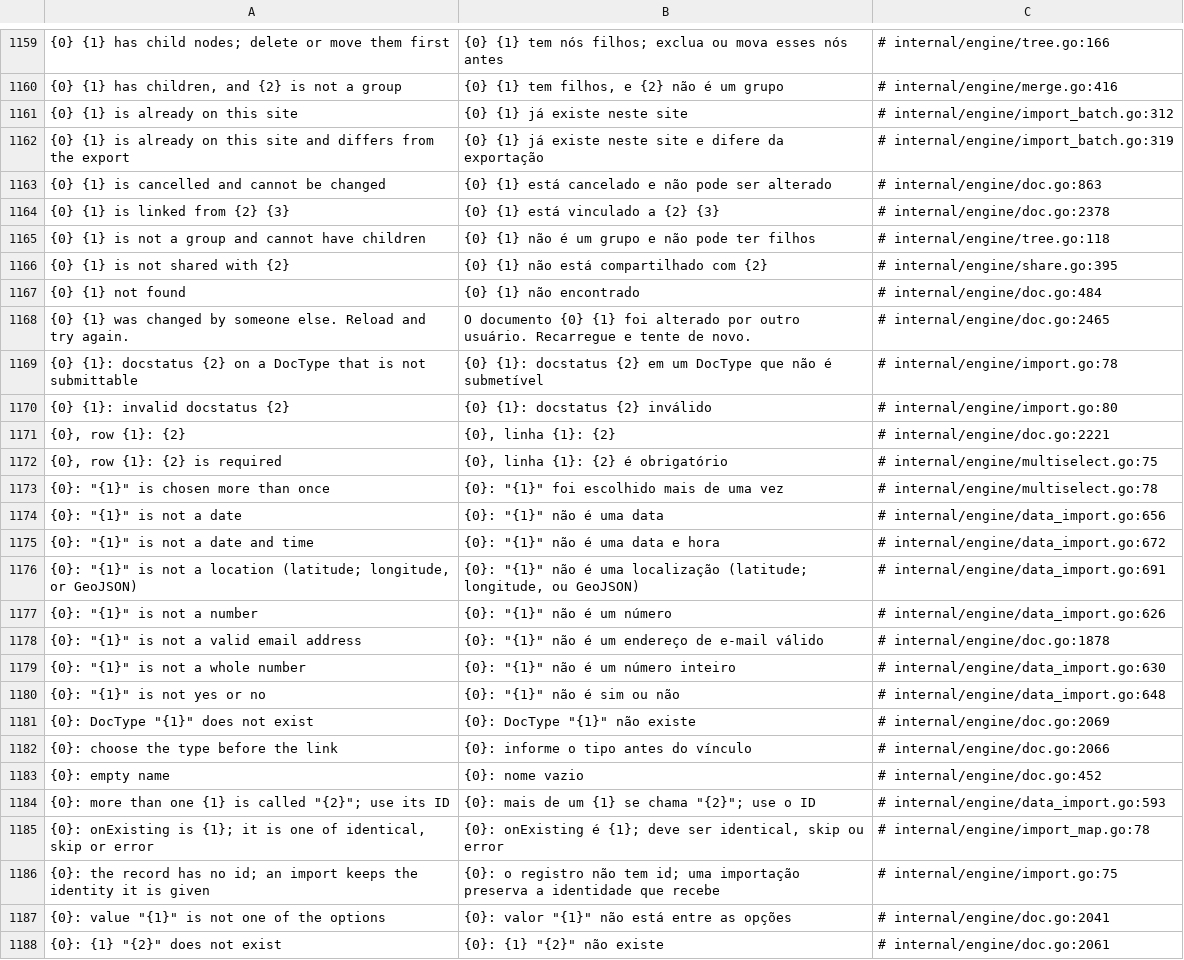
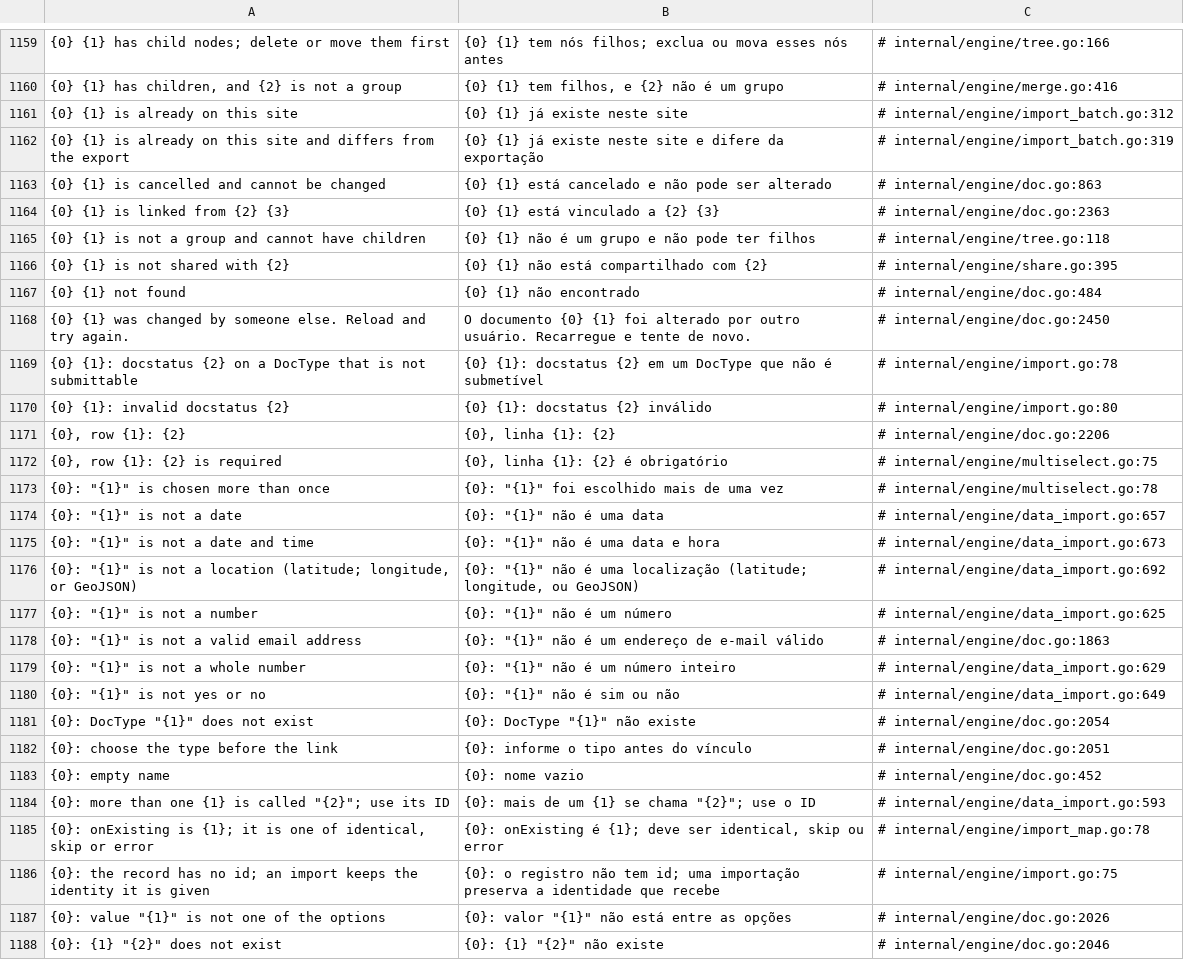
Before and after one commit to jrvidotti/ddcore, a CSV file: core/translations/pt-BR.csv, drawn as a sheet; only a part is shown, gaps mark what is left out; the diff covers the shown part only; the diff names each change by its address in the sheet, - before the commit and + after, or states it on an @@ line.

```diff
--- a/core/translations/pt-BR.csv
+++ b/core/translations/pt-BR.csv
-C1164: # internal/engine/doc.go:2378
+C1164: # internal/engine/doc.go:2363
-C1168: # internal/engine/doc.go:2465
+C1168: # internal/engine/doc.go:2450
-C1171: # internal/engine/doc.go:2221
+C1171: # internal/engine/doc.go:2206
-C1174: # internal/engine/data_import.go:656
+C1174: # internal/engine/data_import.go:657
-C1175: # internal/engine/data_import.go:672
+C1175: # internal/engine/data_import.go:673
-C1176: # internal/engine/data_import.go:691
+C1176: # internal/engine/data_import.go:692
-C1177: # internal/engine/data_import.go:626
+C1177: # internal/engine/data_import.go:625
-C1178: # internal/engine/doc.go:1878
+C1178: # internal/engine/doc.go:1863
-C1179: # internal/engine/data_import.go:630
+C1179: # internal/engine/data_import.go:629
-C1180: # internal/engine/data_import.go:648
+C1180: # internal/engine/data_import.go:649
-C1181: # internal/engine/doc.go:2069
+C1181: # internal/engine/doc.go:2054
-C1182: # internal/engine/doc.go:2066
+C1182: # internal/engine/doc.go:2051
-C1187: # internal/engine/doc.go:2041
+C1187: # internal/engine/doc.go:2026
-C1188: # internal/engine/doc.go:2061
+C1188: # internal/engine/doc.go:2046
```
Also changed, not shown: 129 edited cells elsewhere in this file, 1 other file.
